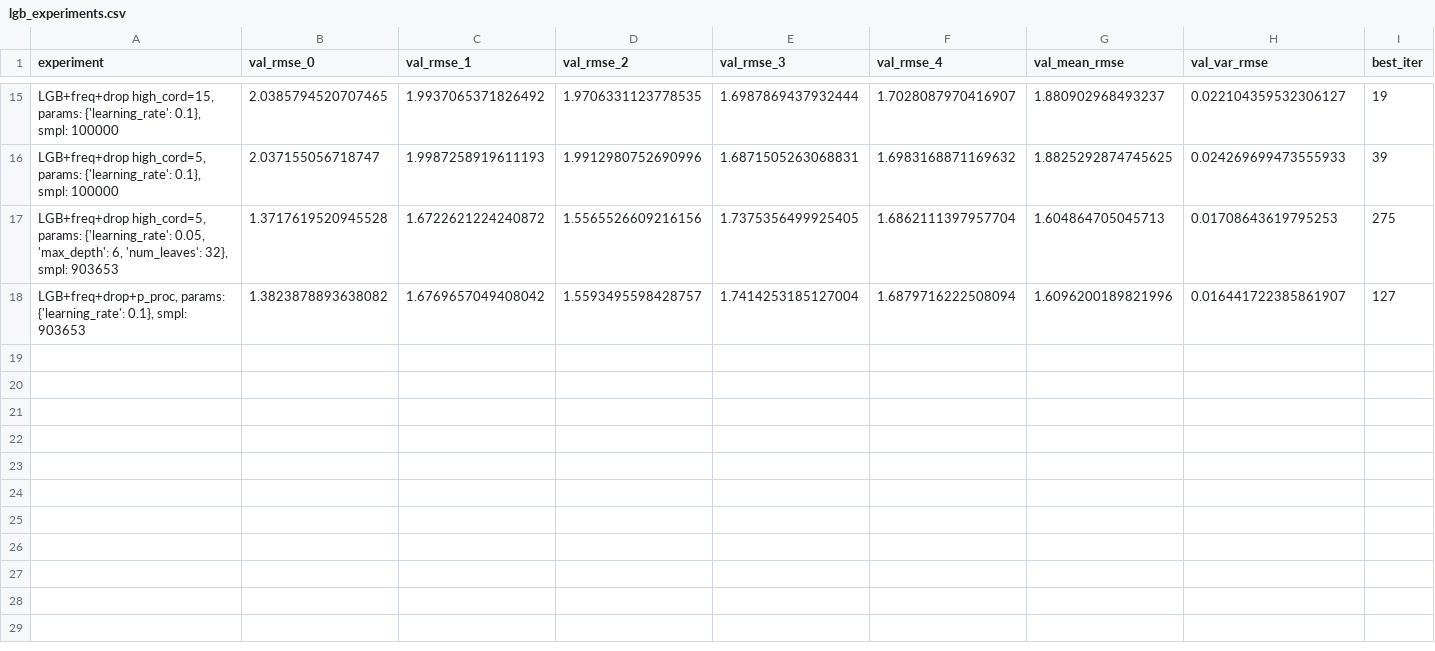
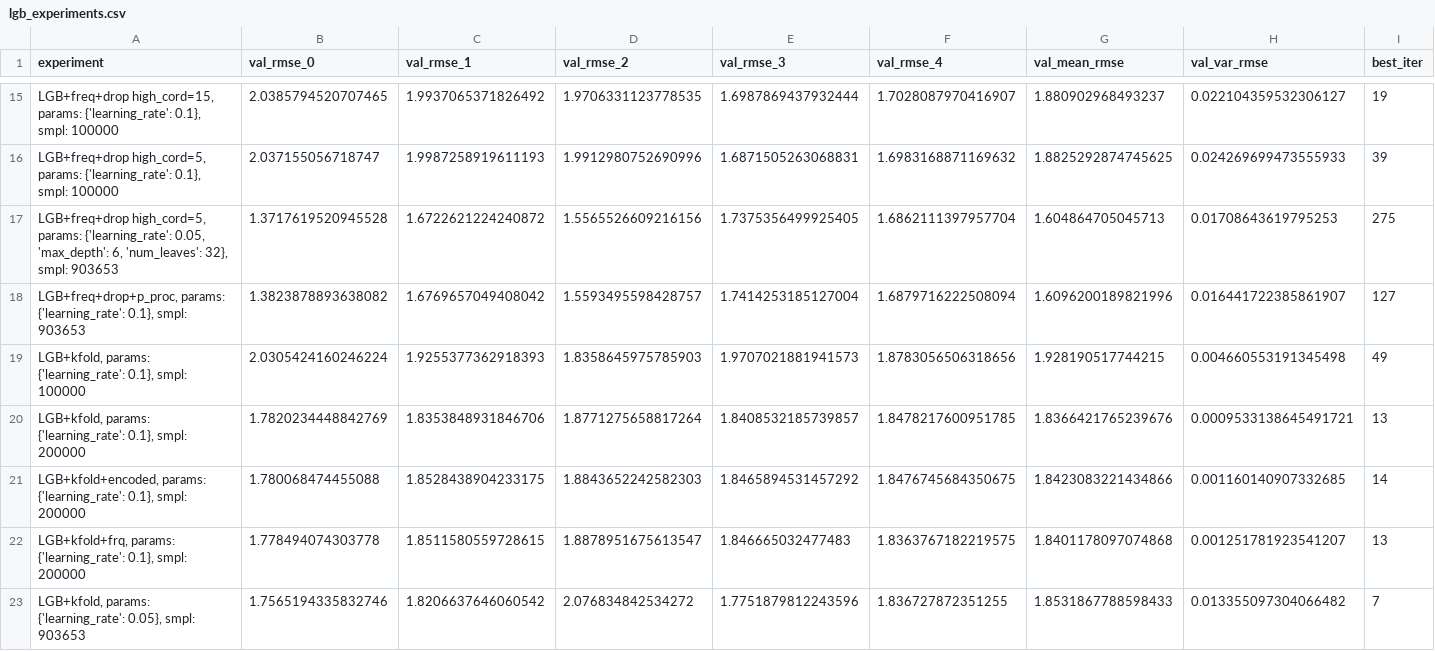
Before and after one commit to ademyanchuk/kaggle_google_revenue, a CSV file: log/lgb_experiments.csv, drawn as a sheet; only a part is shown, gaps mark what is left out; rows hold the shown columns only; the diff names each change by its address in the sheet, - before the commit and + after, or states it on an @@ line.

Commit message:
update experiments for lgb with kfold

```diff
--- a/log/lgb_experiments.csv
+++ b/log/lgb_experiments.csv
+row 19: LGB+kfold, params: {'learning_rate': 0.1}, smpl: 100000 | 2.0305424160246224 | 1.9255377362918393 | 1.8358645975785903 | 1.9707021881941573 | 1.8783056506318656 | 1.928190517744215 | 0.004660553191345498 | 49
+row 20: LGB+kfold, params: {'learning_rate': 0.1}, smpl: 200000 | 1.7820234448842769 | 1.8353848931846706 | 1.8771275658817264 | 1.8408532185739857 | 1.8478217600951785 | 1.8366421765239676 | 0.0009533138645491721 | 13
+row 21: LGB+kfold+encoded, params: {'learning_rate': 0.1}, smpl: 200000 | 1.780068474455088 | 1.8528438904233175 | 1.8843652242582303 | 1.8465894531457292 | 1.8476745684350675 | 1.8423083221434866 | 0.001160140907332685 | 14
+row 22: LGB+kfold+frq, params: {'learning_rate': 0.1}, smpl: 200000 | 1.778494074303778 | 1.8511580559728615 | 1.8878951675613547 | 1.846665032477483 | 1.8363767182219575 | 1.8401178097074868 | 0.001251781923541207 | 13
+row 23: LGB+kfold, params: {'learning_rate': 0.05}, smpl: 903653 | 1.7565194335832746 | 1.8206637646060542 | 2.076834842534272 | 1.7751879812243596 | 1.836727872351255 | 1.8531867788598433 | 0.013355097304066482 | 7
```
